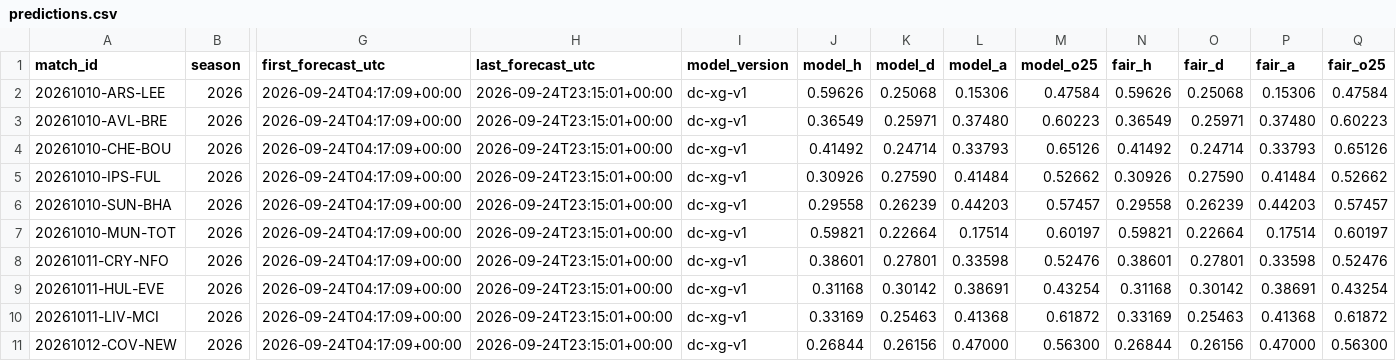
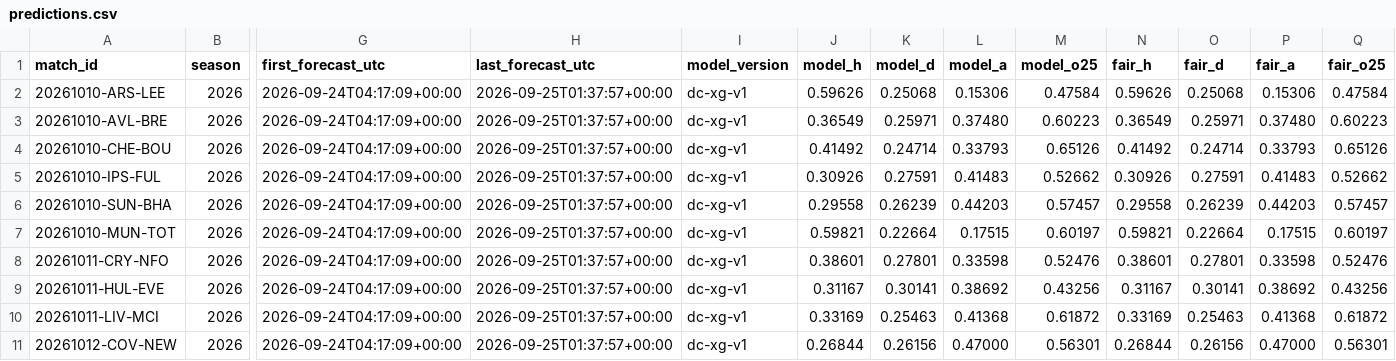
Before and after one commit to mahmedken/betting-analytics, a CSV file: data/ledger/predictions.csv, drawn as a sheet; only a part is shown, gaps mark what is left out; the diff names each change by its address in the sheet, - before the commit and + after, or states it on an @@ line.

```diff
--- a/data/ledger/predictions.csv
+++ b/data/ledger/predictions.csv
-H2:H11 (last_forecast_utc): 2026-09-24T23:15:01+00:00
+H2:H11 (last_forecast_utc): 2026-09-25T01:37:57+00:00
-K5 (model_d): 0.27590
+K5 (model_d): 0.27591
-L5 (model_a): 0.41484
+L5 (model_a): 0.41483
-O5 (fair_d): 0.27590
+O5 (fair_d): 0.27591
-P5 (fair_a): 0.41484
+P5 (fair_a): 0.41483
-L7 (model_a): 0.17514
+L7 (model_a): 0.17515
-P7 (fair_a): 0.17514
+P7 (fair_a): 0.17515
-J9 (model_h): 0.31168
+J9 (model_h): 0.31167
-K9 (model_d): 0.30142
+K9 (model_d): 0.30141
-L9 (model_a): 0.38691
+L9 (model_a): 0.38692
-M9 (model_o25): 0.43254
+M9 (model_o25): 0.43256
-N9 (fair_h): 0.31168
+N9 (fair_h): 0.31167
-O9 (fair_d): 0.30142
+O9 (fair_d): 0.30141
-P9 (fair_a): 0.38691
+P9 (fair_a): 0.38692
-Q9 (fair_o25): 0.43254
+Q9 (fair_o25): 0.43256
-M11 (model_o25): 0.56300
+M11 (model_o25): 0.56301
-Q11 (fair_o25): 0.56300
+Q11 (fair_o25): 0.56301
```
Also changed, not shown: 6 other files.
